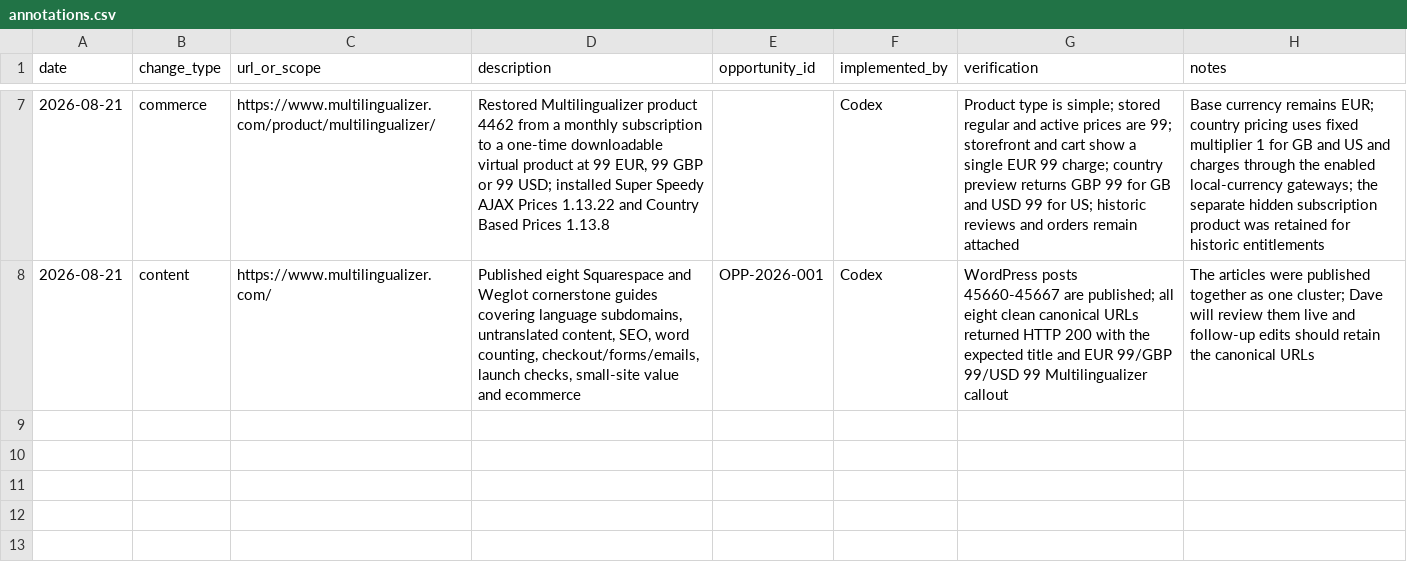
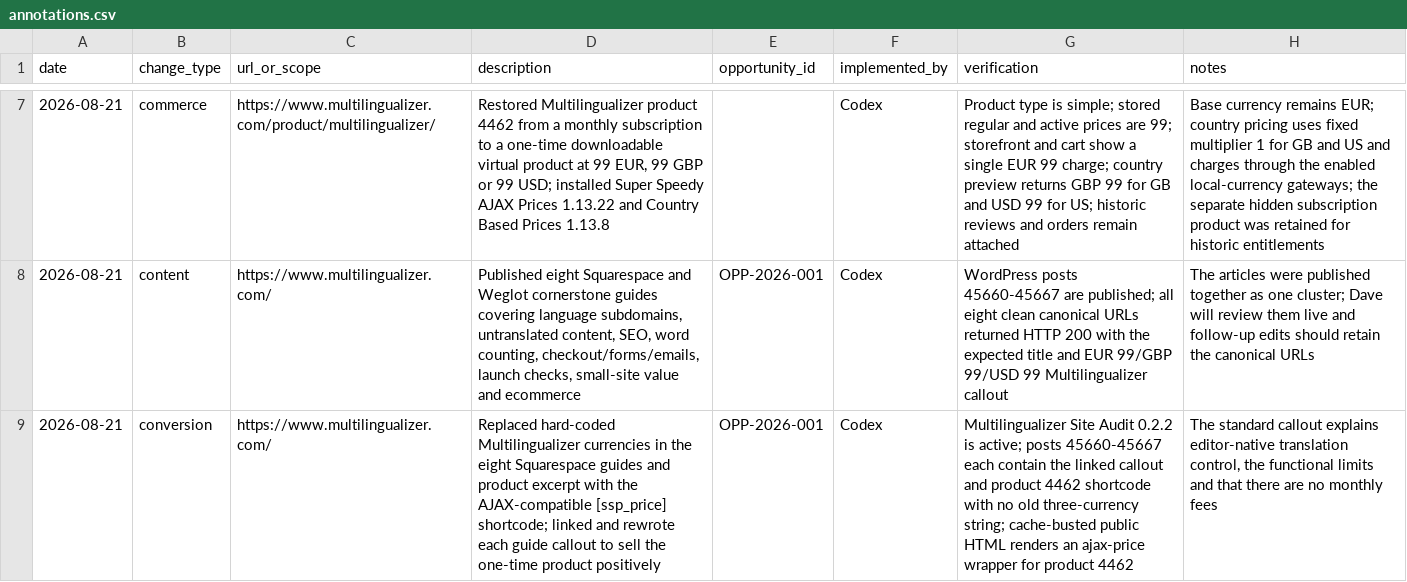
Before and after one commit to dhilditch/Multilingualizer, a CSV file: measurement/annotations.csv, drawn as a sheet; only a part is shown, gaps mark what is left out; the diff names each change by its address in the sheet, - before the commit and + after, or states it on an @@ line.

Commit message:
Use dynamic prices in Squarespace guides

```diff
--- a/measurement/annotations.csv
+++ b/measurement/annotations.csv
+row 9: 2026-08-21 | conversion | https://www.multilingualizer.com/ | Replaced hard-coded Multilingualizer currencies in the eight Squarespace guides and product excerpt with the AJAX-compatible [ssp_price] shortcode; linked and rewrote each guide callout to sell the one-time product positively | OPP-2026-001 | Codex | Multilingualizer Site Audit 0.2.2 is active; posts 45660-45667 each contain the linked callout and product 4462 shortcode with no old three-currency string; cache-busted public HTML renders an ajax-price wrapper for product 4462 | The standard callout explains editor-native translation control, the functional limits and that there are no monthly fees
```
Also changed, not shown: 14 other files.
